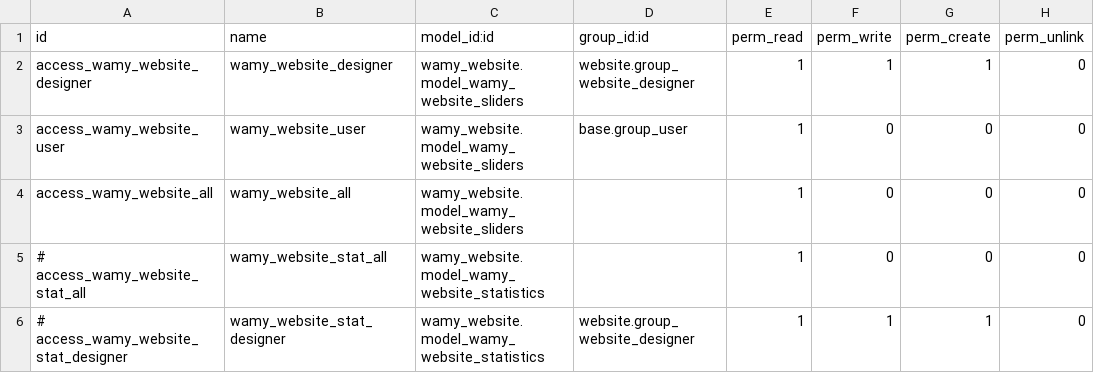
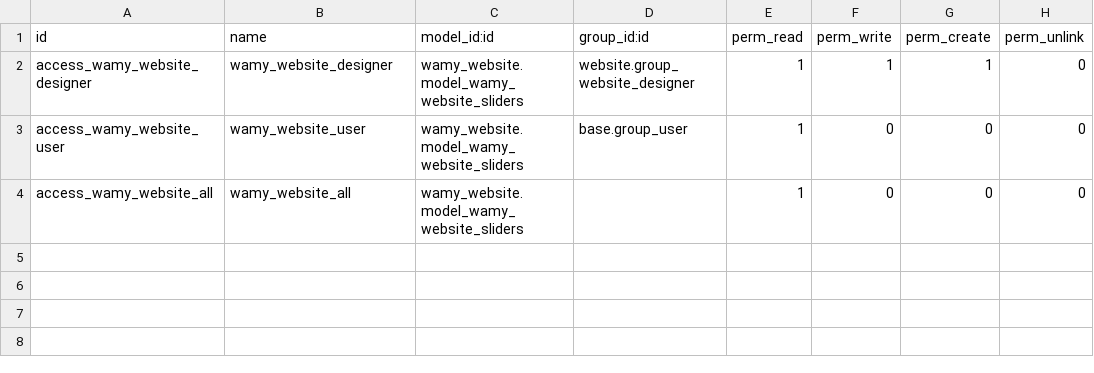
Before and after one commit to loujti/lib_intissar, a CSV file: wamy_website/security/ir.model.access.csv, drawn as a sheet; the diff names each change by its address in the sheet, - before the commit and + after, or states it on an @@ line.

Commit message:
add_website_slides

```diff
--- a/wamy_website/security/ir.model.access.csv
+++ b/wamy_website/security/ir.model.access.csv
-row 5: # access_wamy_website_stat_all | wamy_website_stat_all | wamy_website.model_wamy_website_statistics |  | 1 | 0 | 0 | 0
-row 6: # access_wamy_website_stat_designer | wamy_website_stat_designer | wamy_website.model_wamy_website_statistics | website.group_website_designer | 1 | 1 | 1 | 0
```
Also changed, not shown: 1 other file.
